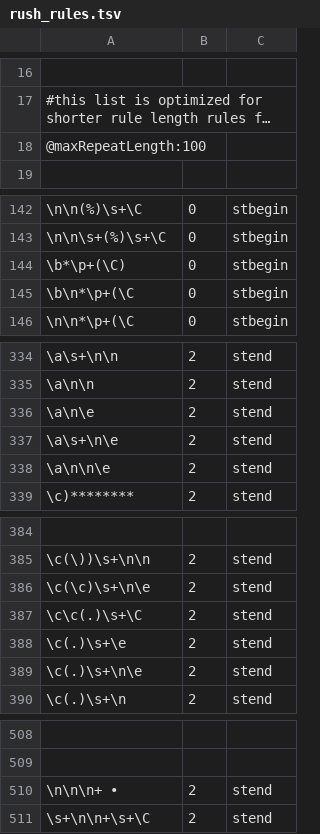
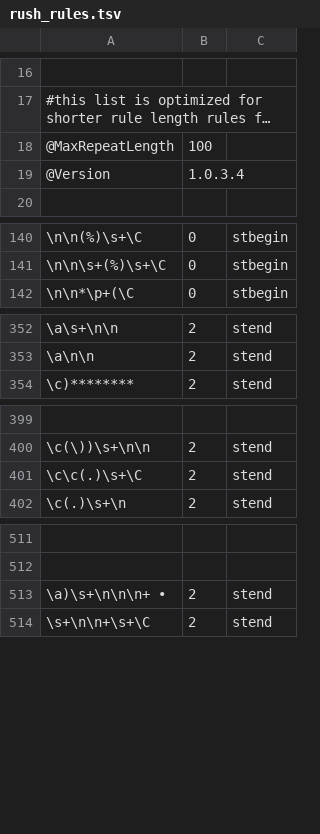
Before and after one commit to jianlins/PyRuSH, a TSV file: conf/rush_rules.tsv, drawn as a sheet; only a part is shown, gaps mark what is left out; long unchanged cells end in …; removed rows and columns are numbered as before the commit, all else as after; the diff covers the shown part only; the diff names each change by its address in the sheet, - before the commit and + after, or states it on an @@ line.

```diff
--- a/conf/rush_rules.tsv
+++ b/conf/rush_rules.tsv
-row 18: @maxRepeatLength:100
+row 18: @MaxRepeatLength | 100
+row 19: @Version | 1.0.3.4
-row 144: \b*\p+(\C) | 0 | stbegin
-row 145: \b\n*\p+(\C | 0 | stbegin
-row 336: \a\n\e | 2 | stend
-row 337: \a\s+\n\e | 2 | stend
-row 338: \a\n\n\e | 2 | stend
-row 386: \c(\c)\s+\n\e | 2 | stend
-row 388: \c(.)\s+\e | 2 | stend
-row 389: \c(.)\s+\n\e | 2 | stend
-A513: \n\n\n+ •
+A513: \a)\s+\n\n\n+ •
```
Also changed, not shown: 30 added rows, 19 removed rows and 19 edited cells elsewhere in this file, 13 other files.
